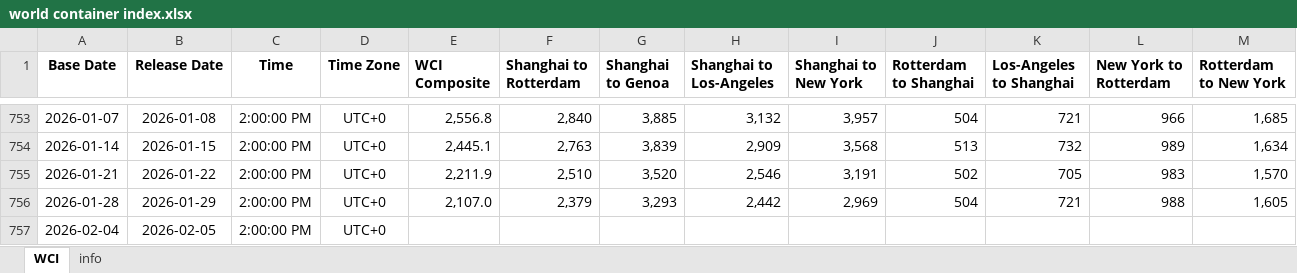
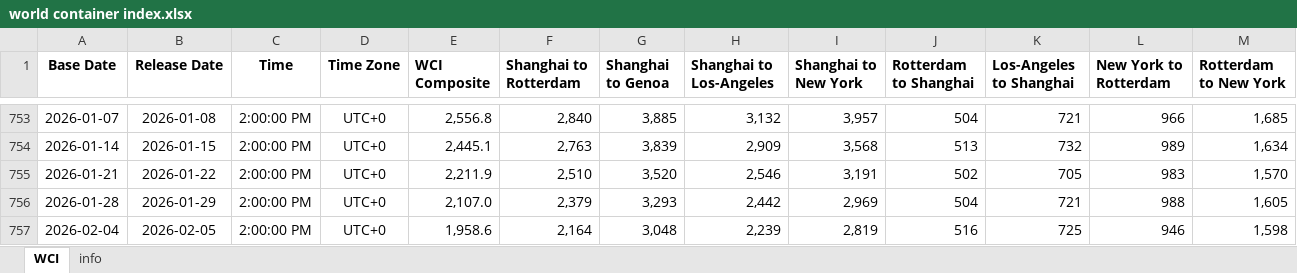
Before and after one commit to Tommylee1013/AlternativeData, an Excel workbook: data/freight/world container index.xlsx, sheet WCI, drawn as a sheet; only a part is shown, gaps mark what is left out; values as stored, in another font and other column widths than the file's, no borders; the diff names each change by its address in the sheet, - before the commit and + after, or states it on an @@ line.

```diff
--- a/data/freight/world container index.xlsx (sheet WCI)
+++ b/data/freight/world container index.xlsx (sheet WCI)
-E757 (WCI Composite): (empty)
+E757 (WCI Composite): 1,958.6
-F757 (Shanghai to Rotterdam): (empty)
+F757 (Shanghai to Rotterdam): 2,164
-G757 (Shanghai to Genoa): (empty)
+G757 (Shanghai to Genoa): 3,048
-H757 (Shanghai to Los-Angeles): (empty)
+H757 (Shanghai to Los-Angeles): 2,239
-I757 (Shanghai to New York): (empty)
+I757 (Shanghai to New York): 2,819
-J757 (Rotterdam to Shanghai): (empty)
+J757 (Rotterdam to Shanghai): 516
-K757 (Los-Angeles to Shanghai): (empty)
+K757 (Los-Angeles to Shanghai): 725
-L757 (New York to Rotterdam): (empty)
+L757 (New York to Rotterdam): 946
-M757 (Rotterdam to New York): (empty)
+M757 (Rotterdam to New York): 1,598
```
Also changed, not shown: data/commodity/AAA Gasoline.xlsx, data/freight/baltic dry index.xlsx, 2 other files.
